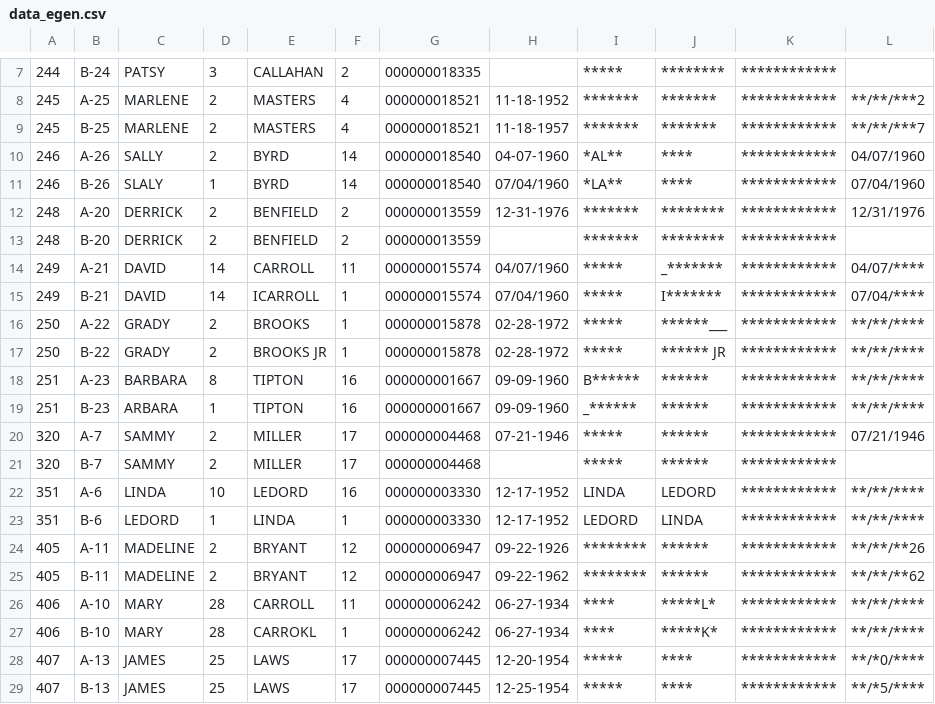
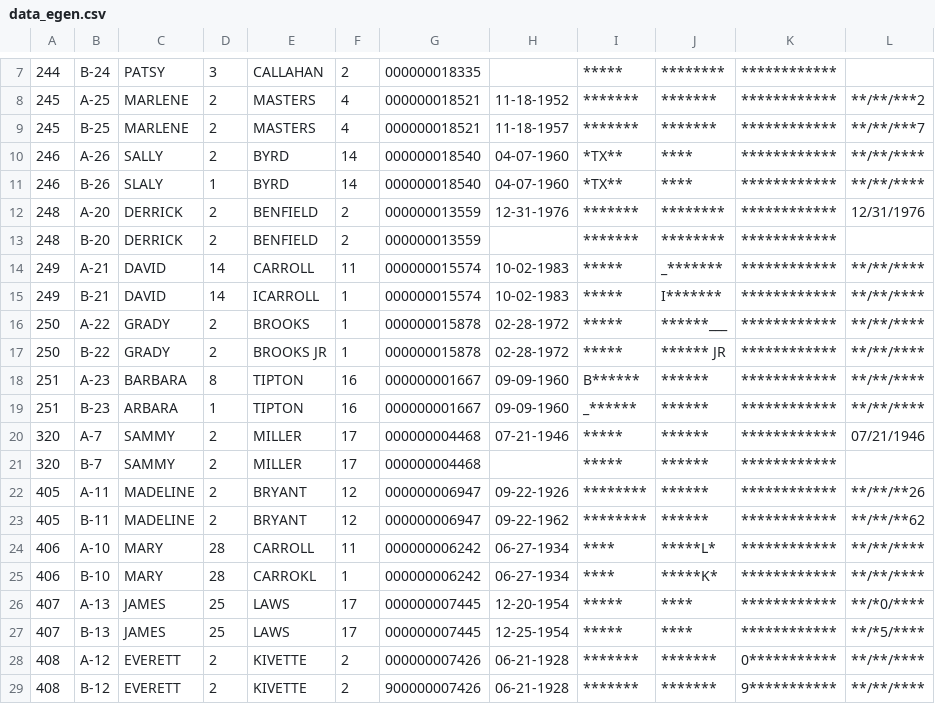
Before and after one commit to hwangtamu/userstudy, a CSV file: public/data/data_egen.csv, drawn as a sheet; only a part is shown, gaps mark what is left out; the shorter side is filled out with more unchanged rows; the diff names each change by its address in the sheet, - before the commit and + after, or states it on an @@ line.

Commit message:
Added starred crafted data

```diff
--- a/public/data/data_egen.csv
+++ b/public/data/data_egen.csv
-I10: *AL**
+I10: *TX**
-L10: 04/07/1960
+L10: **/**/****
-H11: 07/04/1960
+H11: 04-07-1960
-I11: *LA**
+I11: *TX**
-L11: 07/04/1960
+L11: **/**/****
-H14: 04/07/1960
+H14: 10-02-1983
-L14: 04/07/****
+L14: **/**/****
-H15: 07/04/1960
+H15: 10-02-1983
-L15: 07/04/****
+L15: **/**/****
-row 22: 351 | A-6 | LINDA | 10 | LEDORD | 16 | 000000003330 | 12-17-1952 | LINDA | LEDORD | ************ | **/**/****
-row 23: 351 | B-6 | LEDORD | 1 | LINDA | 1 | 000000003330 | 12-17-1952 | LEDORD | LINDA | ************ | **/**/****
```
Also changed, not shown: public/data/data_duplicates.csv, public/data/test.csv, 19 other files.
